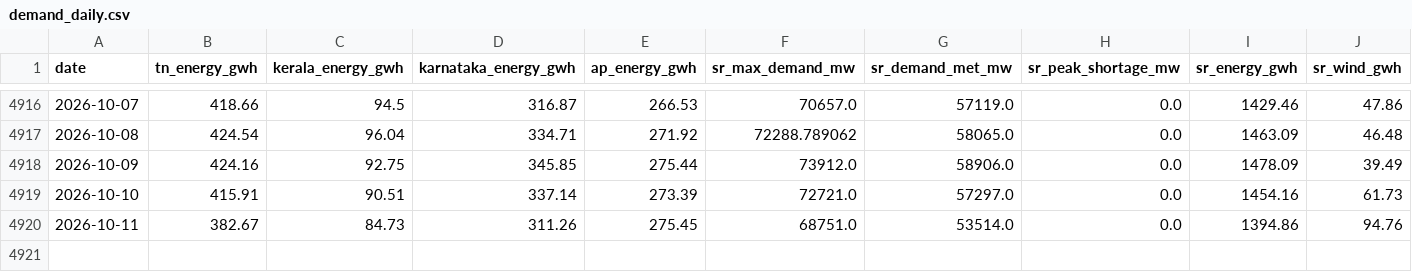
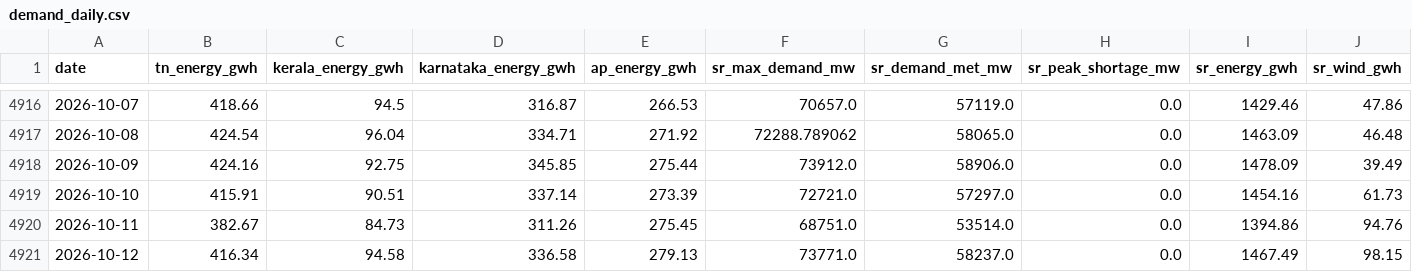
Before and after one commit to gkavin2527/tn-peak-demand, a CSV file: data/demand_daily.csv, drawn as a sheet; only a part is shown, gaps mark what is left out; rows hold the shown columns only; the diff names each change by its address in the sheet, - before the commit and + after, or states it on an @@ line.

```diff
--- a/data/demand_daily.csv
+++ b/data/demand_daily.csv
+row 4921: 2026-10-12 | 416.34 | 94.58 | 336.58 | 279.13 | 73771.0 | 58237.0 | 0.0 | 1467.49 | 98.15
```
Also changed, not shown: data/peak_demand.csv, data/weather_forecast_log.csv, 2 other files.
